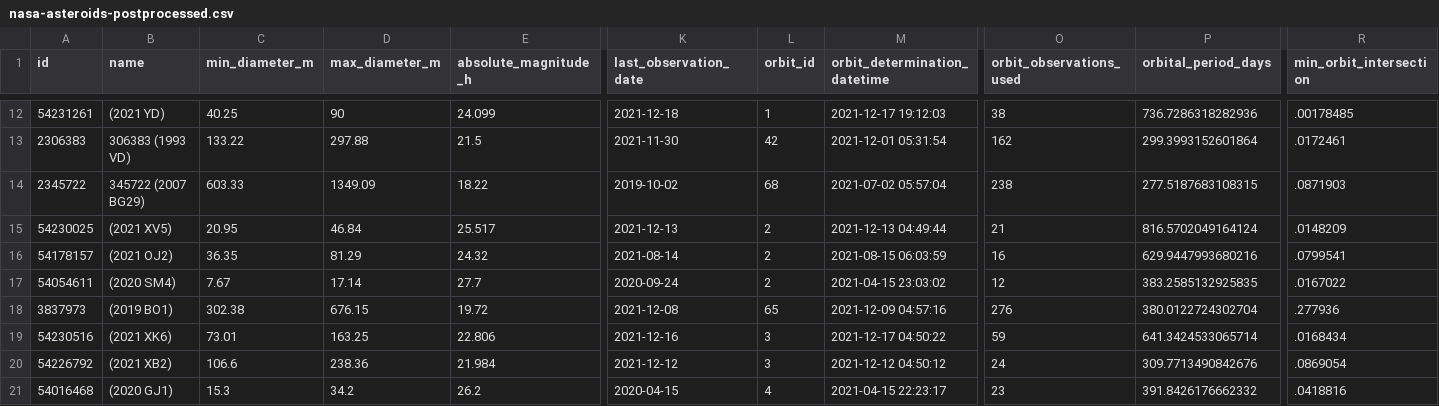
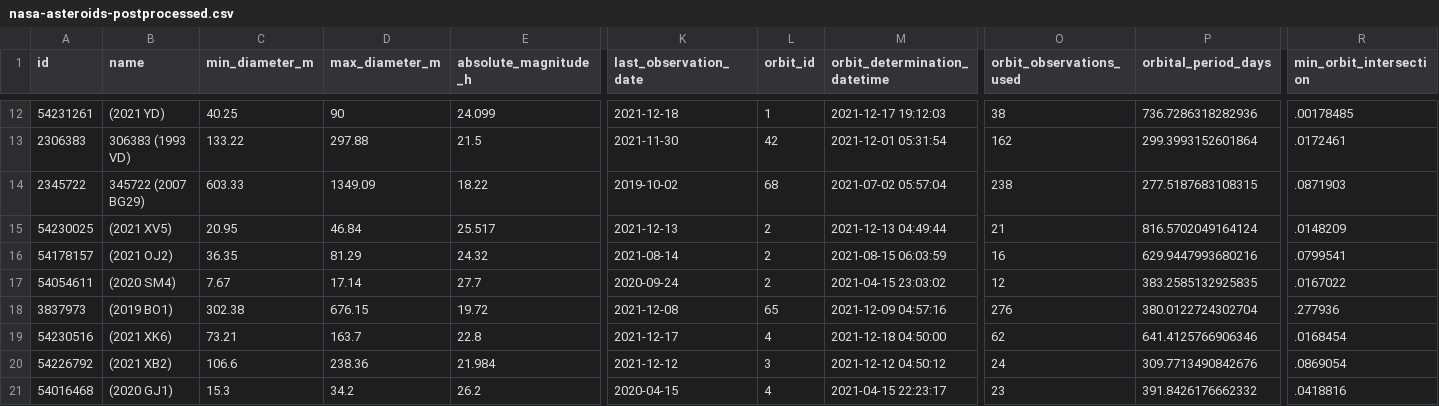
Before and after one commit to nsgrantham/nasa-asteroids, a CSV file: nasa-asteroids-postprocessed.csv, drawn as a sheet; only a part is shown, gaps mark what is left out; the diff names each change by its address in the sheet, - before the commit and + after, or states it on an @@ line.

Commit message:
Flat: latest data (2021-12-19T14:08:59.035Z) {   "date": "2021-12-19T14:08:59.035Z",   "files": [     {       "name": "nasa-asteroids-postprocessed.csv",       "deltaBytes": -3,       "source": "https://api.nasa.gov/neo/rest/v1/feed?api_key=DEMO_KEY&detailed=true"     }   ] }

```diff
--- a/nasa-asteroids-postprocessed.csv
+++ b/nasa-asteroids-postprocessed.csv
-C19 (min_diameter_m): 73.01
+C19 (min_diameter_m): 73.21
-D19 (max_diameter_m): 163.25
+D19 (max_diameter_m): 163.7
-E19 (absolute_magnitude_h): 22.806
+E19 (absolute_magnitude_h): 22.8
-K19 (last_observation_date): 2021-12-16
+K19 (last_observation_date): 2021-12-17
-L19 (orbit_id): 3
+L19 (orbit_id): 4
-M19 (orbit_determination_datetime): 2021-12-17 04:50:22
+M19 (orbit_determination_datetime): 2021-12-18 04:50:00
-O19 (orbit_observations_used): 59
+O19 (orbit_observations_used): 62
-P19 (orbital_period_days): 641.3424533065714
+P19 (orbital_period_days): 641.4125766906346
-R19 (min_orbit_intersection): .0168434
+R19 (min_orbit_intersection): .0168454
```
